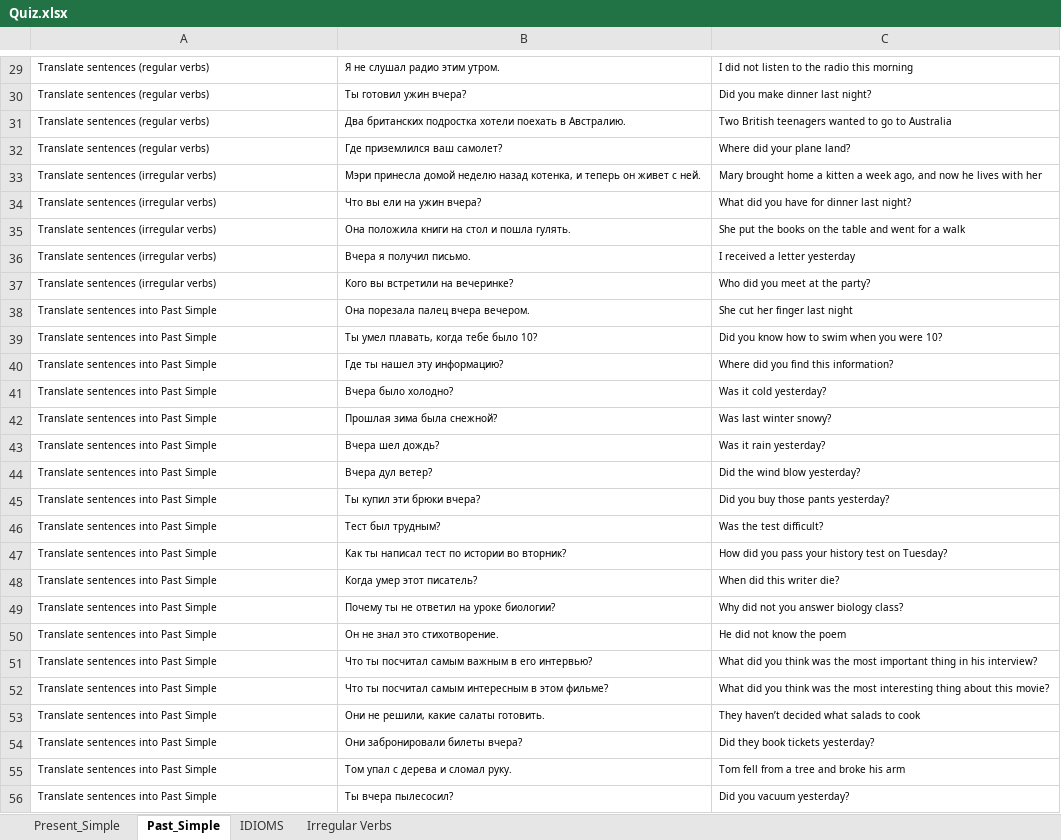
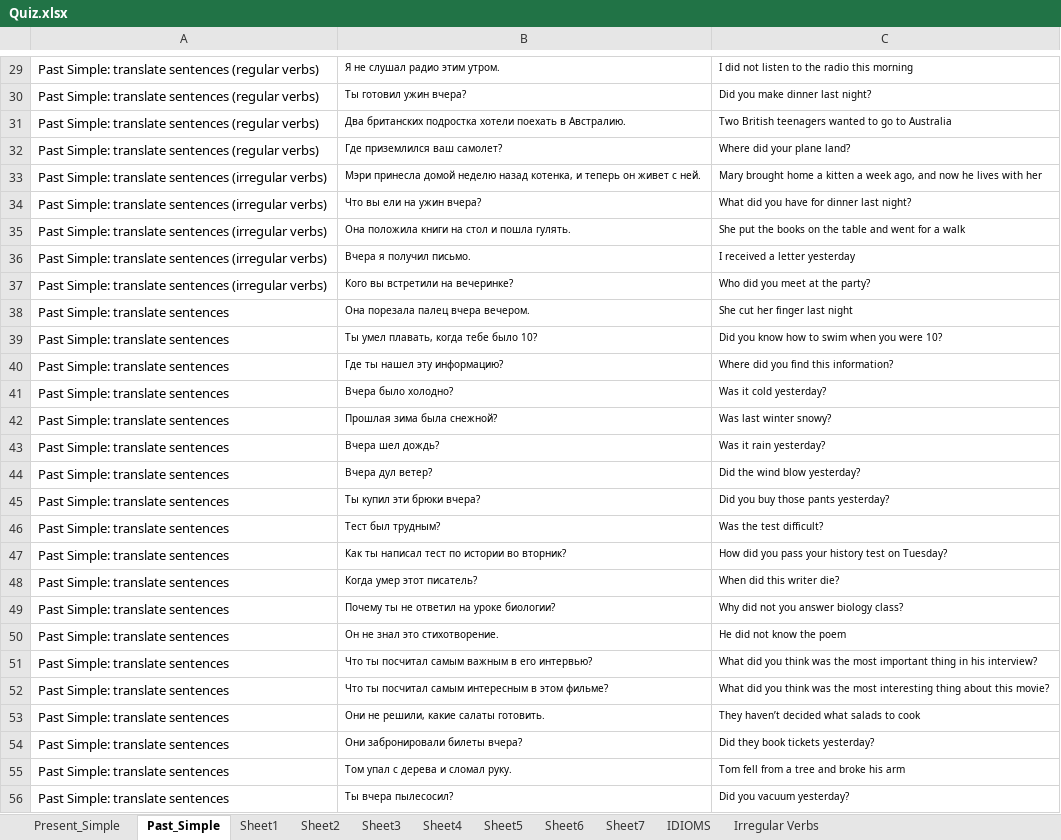
Before and after one commit to svitsQA/Language-Learning, an Excel workbook: src/main/resources/com/Quiz.xlsx, sheet Past_Simple, drawn as a sheet; only a part is shown, gaps mark what is left out; values as stored, in another font and other column widths than the file's, no borders; the diff covers the shown part only; the diff names each change by its address in the sheet, - before the commit and + after, or states it on an @@ line.

```diff
--- a/src/main/resources/com/Quiz.xlsx (sheet Past_Simple)
+++ b/src/main/resources/com/Quiz.xlsx (sheet Past_Simple)
+sheet tab: Sheet1
+sheet tab: Sheet2
+sheet tab: Sheet3
+sheet tab: Sheet4
+sheet tab: Sheet5
+sheet tab: Sheet6
+sheet tab: Sheet7
@@ A29:A56 text size: larger @@
-A29:A32: Translate sentences (regular verbs)
+A29:A32: Past Simple: translate sentences (regular verbs)
-A33:A37: Translate sentences (irregular verbs)
+A33:A37: Past Simple: translate sentences (irregular verbs)
-A38:A56: Translate sentences into Past Simple
+A38:A56: Past Simple: translate sentences
```
Also changed, not shown: 3 removed rows, 255 edited cells and cell formats elsewhere in this sheet, sheet Irregular Verbs, sheet Present_Simple, sheet IDIOMS, 18 other files.
